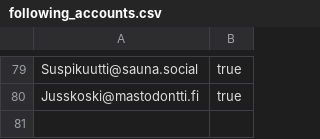
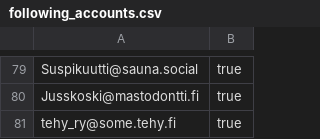
Before and after one commit to ronilaukkarinen/finnish-mastodon-users, a CSV file: following_accounts.csv, drawn as a sheet; only a part is shown, gaps mark what is left out; the diff names each change by its address in the sheet, - before the commit and + after, or states it on an @@ line.

Commit message:
Add tehy_ry@some.tehy.fi

```diff
--- a/following_accounts.csv
+++ b/following_accounts.csv
+row 81: tehy_ry@some.tehy.fi | true
```
Also changed, not shown: 1 other file.
